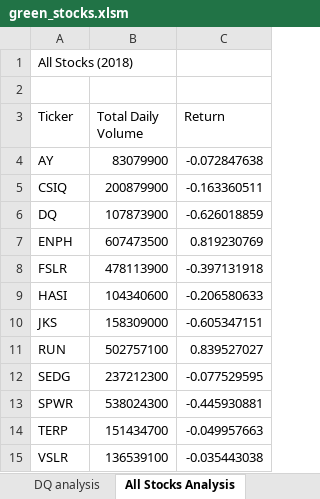
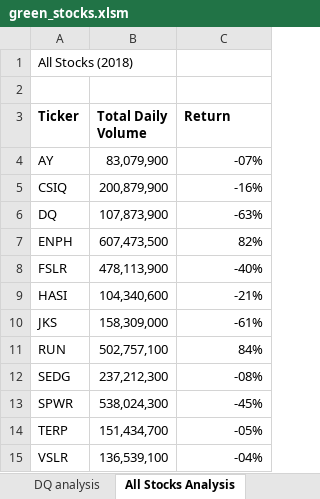
Before and after one commit to zevbennett/stocks-analysis, an Excel workbook: green_stocks.xlsm, sheet All Stocks Analysis, drawn as a sheet; values as stored, in another font and other column widths than the file's, no borders; the diff names each change by its address in the sheet, - before the commit and + after, or states it on an @@ line.

Commit message:
Add files via upload

```diff
--- a/green_stocks.xlsm (sheet All Stocks Analysis)
+++ b/green_stocks.xlsm (sheet All Stocks Analysis)
-A3:C3 bold: off
+A3:C3 bold: on
-B4 (Total Daily Volume): 83079900
+B4 (Total Daily Volume): 83,079,900
-C4 (Return): -0.072847638
+C4 (Return): -07%
-B5 (Total Daily Volume): 200879900
+B5 (Total Daily Volume): 200,879,900
-C5 (Return): -0.163360511
+C5 (Return): -16%
-B6 (Total Daily Volume): 107873900
+B6 (Total Daily Volume): 107,873,900
-C6 (Return): -0.626018859
+C6 (Return): -63%
-B7 (Total Daily Volume): 607473500
+B7 (Total Daily Volume): 607,473,500
-C7 (Return): 0.819230769
+C7 (Return): 82%
-B8 (Total Daily Volume): 478113900
+B8 (Total Daily Volume): 478,113,900
-C8 (Return): -0.397131918
+C8 (Return): -40%
-B9 (Total Daily Volume): 104340600
+B9 (Total Daily Volume): 104,340,600
-C9 (Return): -0.206580633
+C9 (Return): -21%
-B10 (Total Daily Volume): 158309000
+B10 (Total Daily Volume): 158,309,000
-C10 (Return): -0.605347151
+C10 (Return): -61%
-B11 (Total Daily Volume): 502757100
+B11 (Total Daily Volume): 502,757,100
-C11 (Return): 0.839527027
+C11 (Return): 84%
-B12 (Total Daily Volume): 237212300
+B12 (Total Daily Volume): 237,212,300
-C12 (Return): -0.077529595
+C12 (Return): -08%
-B13 (Total Daily Volume): 538024300
+B13 (Total Daily Volume): 538,024,300
-C13 (Return): -0.445930881
+C13 (Return): -45%
-B14 (Total Daily Volume): 151434700
+B14 (Total Daily Volume): 151,434,700
-C14 (Return): -0.049957663
+C14 (Return): -05%
-B15 (Total Daily Volume): 136539100
+B15 (Total Daily Volume): 136,539,100
-C15 (Return): -0.035443038
+C15 (Return): -04%
```
